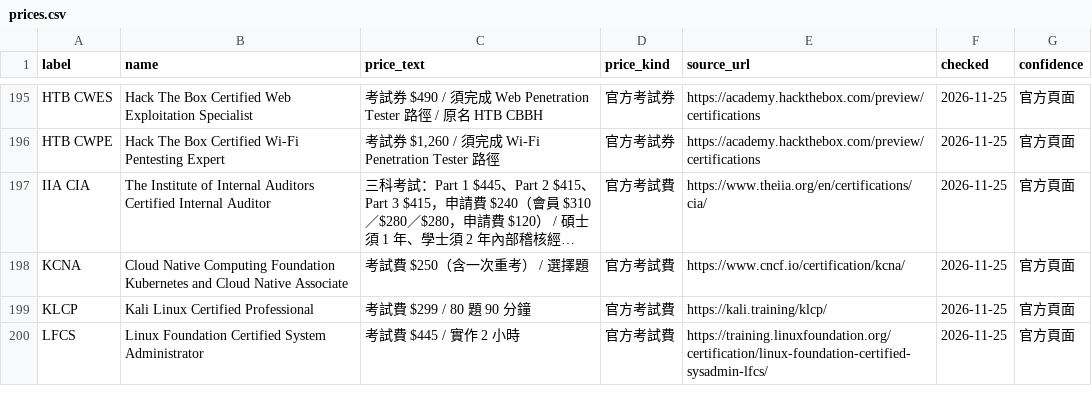
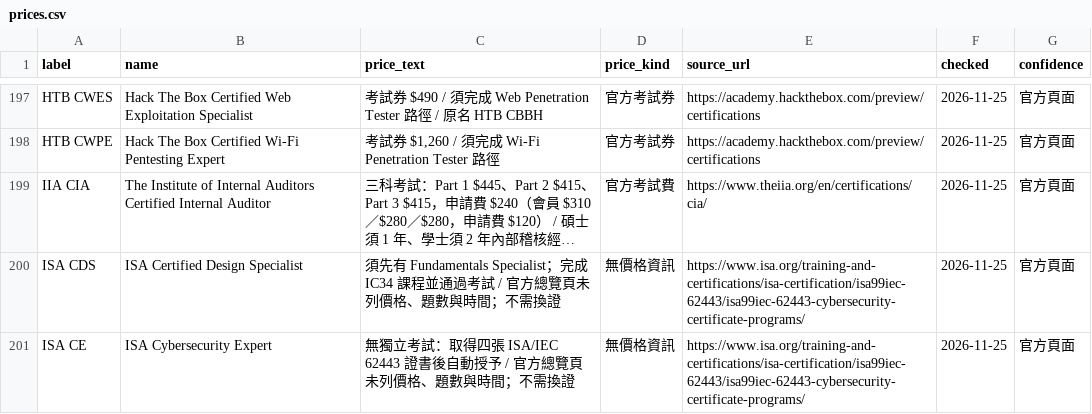
Before and after one commit to at9701/security-certification-map, a CSV file: data/prices.csv, drawn as a sheet; only a part is shown, gaps mark what is left out; the shorter side is filled out with more unchanged rows; long unchanged cells end in …; the diff covers the shown part only; the diff names each change by its address in the sheet, - before the commit and + after, or states it on an @@ line.

```diff
--- a/data/prices.csv
+++ b/data/prices.csv
+row 200: ISA CDS | ISA Certified Design Specialist | 須先有 Fundamentals Specialist；完成 IC34 課程並通過考試 / 官方總覽頁未列價格、題數與時間；不需換證 | 無價格資訊 | https://www.isa.org/training-and-certifications/isa-certification/isa99iec-62443/isa99iec-62443-cybersecurity-certificate-programs/ | 2026-11-25 | 官方頁面
+row 201: ISA CE | ISA Cybersecurity Expert | 無獨立考試：取得四張 ISA/IEC 62443 證書後自動授予 / 官方總覽頁未列價格、題數與時間；不需換證 | 無價格資訊 | https://www.isa.org/training-and-certifications/isa-certification/isa99iec-62443/isa99iec-62443-cybersecurity-certificate-programs/ | 2026-11-25 | 官方頁面
```
Also changed, not shown: 7 added rows elsewhere in this file, data/ranked.csv, 4 other files.
